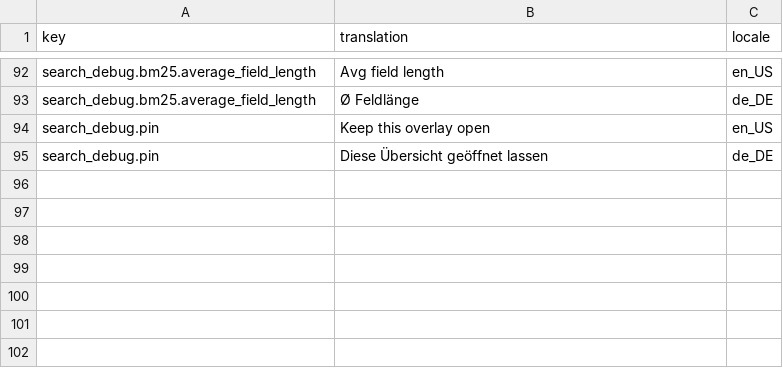
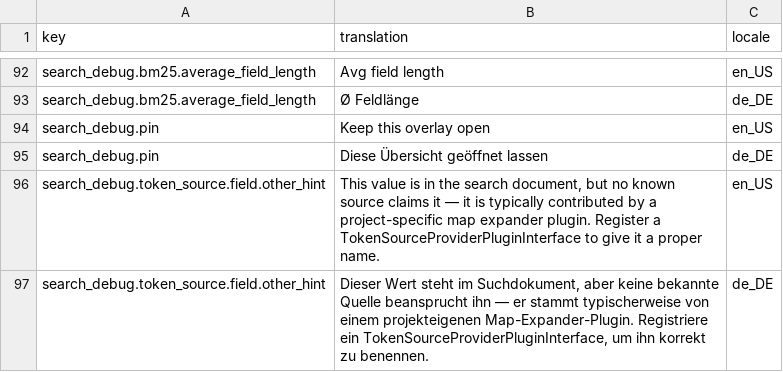
Before and after one commit to andrebarthelmeshellmuth/spryker-search-debugger, a CSV file: data/glossary.csv, drawn as a sheet; only a part is shown, gaps mark what is left out; the diff names each change by its address in the sheet, - before the commit and + after, or states it on an @@ line.

```diff
--- a/data/glossary.csv
+++ b/data/glossary.csv
+row 96: search_debug.token_source.field.other_hint | This value is in the search document, but no known source claims it — it is typically contributed by a project-specific map expander plugin. Register a TokenSourceProviderPluginInterface to give it a proper name. | en_US
+row 97: search_debug.token_source.field.other_hint | Dieser Wert steht im Suchdokument, aber keine bekannte Quelle beansprucht ihn — er stammt typischerweise von einem projekteigenen Map-Expander-Plugin. Registriere ein TokenSourceProviderPluginInterface, um ihn korrekt zu benennen. | de_DE
```
Also changed, not shown: 3 other files.
